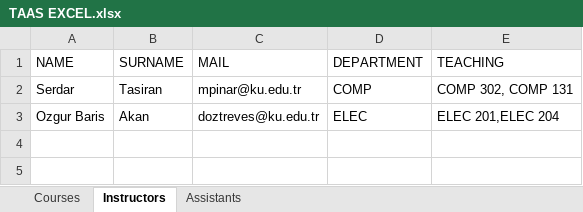
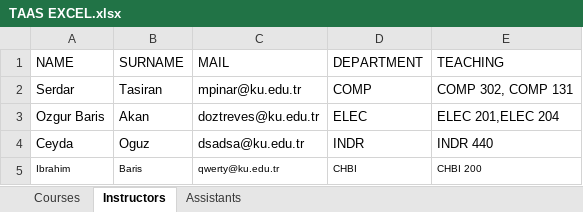
Before and after one commit to mpinar/TAAS, an Excel workbook: taas/TAAS EXCEL.xlsx, sheet Instructors, drawn as a sheet; values as stored, in another font and other column widths than the file's, no borders; the diff names each change by its address in the sheet, - before the commit and + after, or states it on an @@ line.

```diff
--- a/taas/TAAS EXCEL.xlsx (sheet Instructors)
+++ b/taas/TAAS EXCEL.xlsx (sheet Instructors)
+row 4: Ceyda | Oguz | dsadsa@ku.edu.tr | INDR | INDR 440
+row 5: Ibrahim | Baris | qwerty@ku.edu.tr | CHBI | CHBI 200
```
Also changed, not shown: sheet Assistants, sheet Courses, 3 other files.
